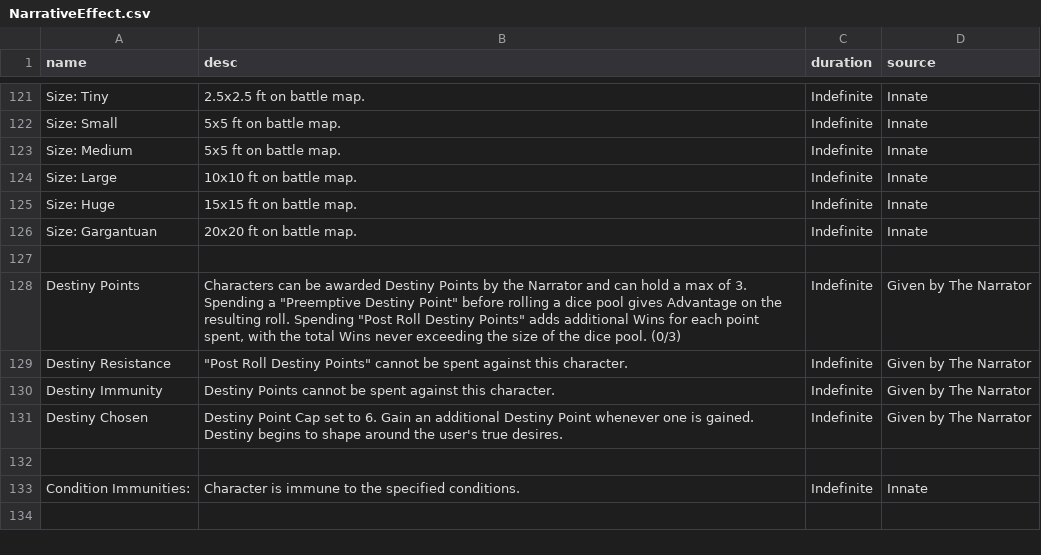
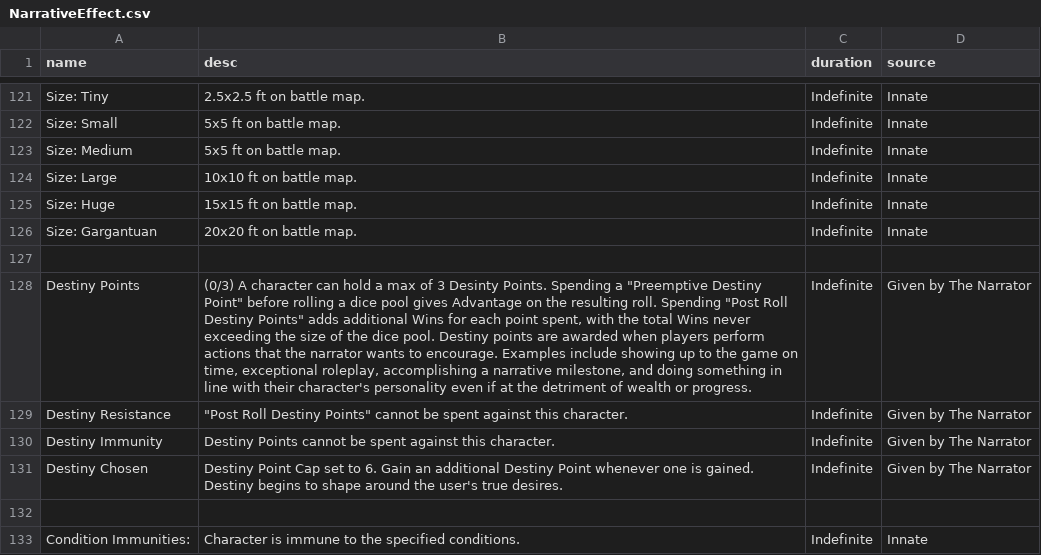
Before and after one commit to JackDanna/Fallen, a CSV file: Data/Effect/NarrativeEffect.csv, drawn as a sheet; only a part is shown, gaps mark what is left out; the shorter side is filled out with more unchanged rows; the diff names each change by its address in the sheet, - before the commit and + after, or states it on an @@ line.

Commit message:
Fixing Destiny Points effect

```diff
--- a/Data/Effect/NarrativeEffect.csv
+++ b/Data/Effect/NarrativeEffect.csv
-B128 (desc): Characters can be awarded Destiny Points by the Narrator and can hold a max of 3. Spending a "Preemptive Destiny Point" before rolling a dice pool gives Advantage on the resulting roll. Spending "Post Roll Destiny Points" adds additional Wins for each point spent, with the total Wins never exceeding the size of the dice pool. (0/3)
+B128 (desc): (0/3) A character can hold a max of 3 Desinty Points. Spending a "Preemptive Destiny Point" before rolling a dice pool gives Advantage on the resulting roll. Spending "Post Roll Destiny Points" adds additional Wins for each point spent, with the total Wins never exceeding the size of the dice pool. Destiny points are awarded when players perform actions that the narrator wants to encourage. Examples include showing up to the game on time, exceptional roleplay, accomplishing a narrative milestone, and doing something in line with their character's personality even if at the detriment of wealth or progress.
```
Also changed, not shown: 31 other files.
